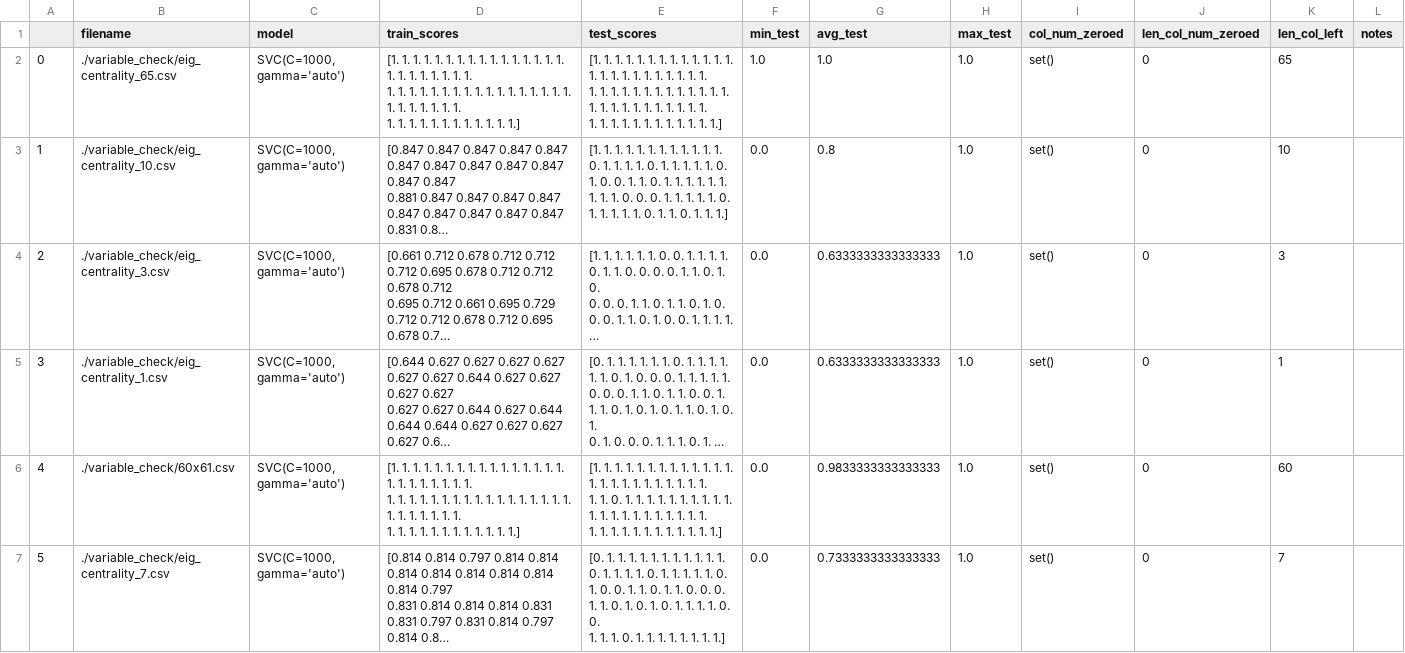
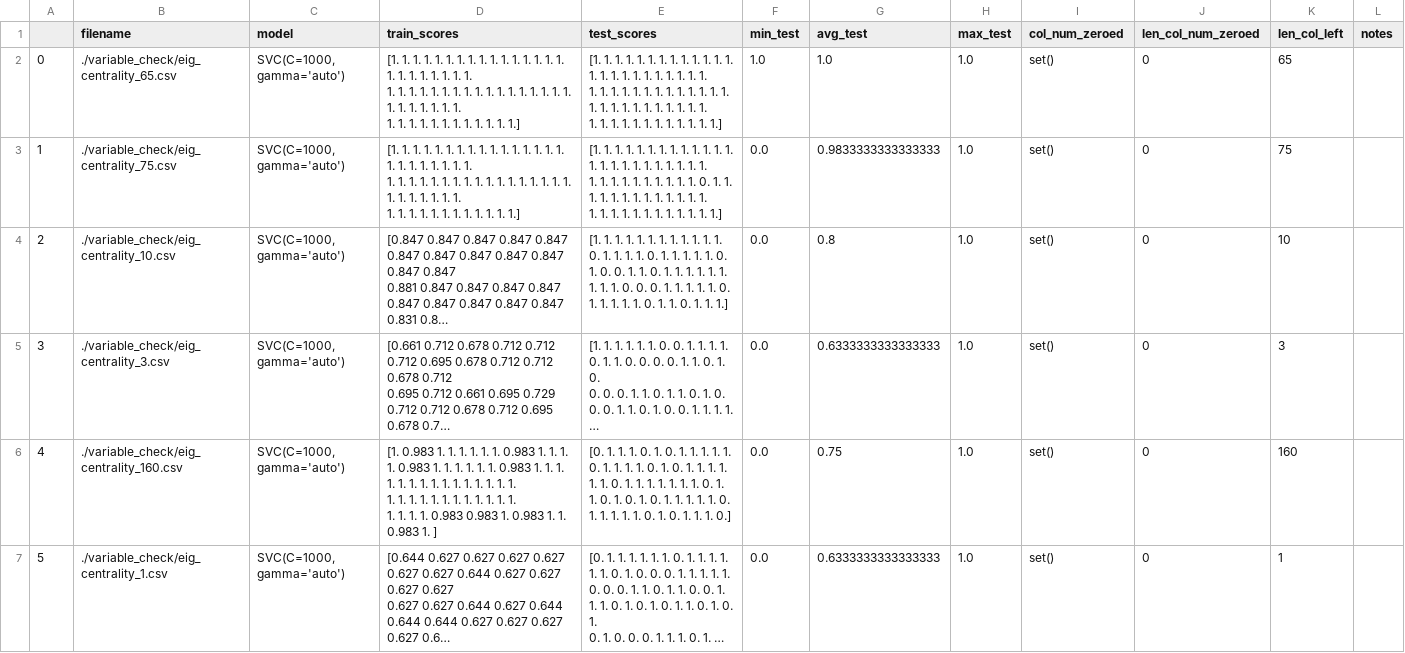
Before and after one commit to jplineb/Scratch-Work, a CSV file: SVM_brain/all_data_files_results.csv, drawn as a sheet; only a part is shown; the shorter side is filled out with more unchanged rows; long unchanged cells end in …; addresses are those after the commit; ↵ is a line break in a cell; the diff covers the shown part only; the diff names each change by its address in the sheet, - before the commit and + after, or states it on an @@ line.

Commit message:
added more data

```diff
--- a/SVM_brain/all_data_files_results.csv
+++ b/SVM_brain/all_data_files_results.csv
+row 3: 1 | ./variable_check/eig_centrality_75.csv | SVC(C=1000, gamma='auto') | [1. 1. 1. 1. 1. 1. 1. 1. 1. 1. 1. 1. 1. 1. 1. 1. 1. 1. 1. 1. 1. 1. 1. 1. ↵ 1. 1. 1. 1. 1. 1. 1. 1. 1. 1. 1. 1. 1. 1. 1. 1. 1. 1. 1. 1. 1. 1. 1. 1. ↵ 1. 1. 1. 1. 1. 1. 1. 1. 1. 1. 1. 1.] | [1. 1. 1. 1. 1. 1. 1. 1. 1. 1. 1. 1. 1. 1. 1. 1. 1. 1. 1. 1. 1. 1. 1. 1. ↵ 1. 1. 1. 1. 1. 1. 1. 1. 1. 1. 0. 1. 1. 1. 1. 1. 1. 1. 1. 1. 1. 1. 1. 1. ↵ 1. 1. 1. 1. 1. 1. 1. 1. 1. 1. 1. 1.] | 0.0 | 0.9833333333333333 | 1.0 | set() | 0 | 75
@@ column A renumbered from row 4 down @@
+row 6: 4 | ./variable_check/eig_centrality_160.csv | SVC(C=1000, gamma='auto') | [1. 0.983 1. 1. 1. 1. 1. 1. 0.983 1. 1. 1. ↵ 1. 0.983 1. 1. 1. 1. 1. 1. 0.983 1. 1. 1. ↵ 1. 1. 1. 1. 1. 1. 1. 1. 1. 1. 1. 1. ↵ 1. 1. 1. 1. 1. 1. 1. 1. 1. 1. 1. 1. ↵ 1. 1. 1. 1. 0.983 0.983 1. 0.983 1. 1. 0.983 1. ] | [0. 1. 1. 1. 0. 1. 0. 1. 1. 1. 1. 1. 0. 1. 1. 1. 1. 0. 1. 0. 1. 1. 1. 1. ↵ 1. 1. 0. 1. 1. 1. 1. 1. 1. 1. 0. 1. 1. 0. 1. 0. 1. 0. 1. 1. 1. 1. 1. 0. ↵ 1. 1. 1. 1. 1. 0. 1. 0. 1. 1. 1. 0.] | 0.0 | 0.75 | 1.0 | set() | 0 | 160
```
Also changed, not shown: 6 added rows elsewhere in this file, 11 other files.
